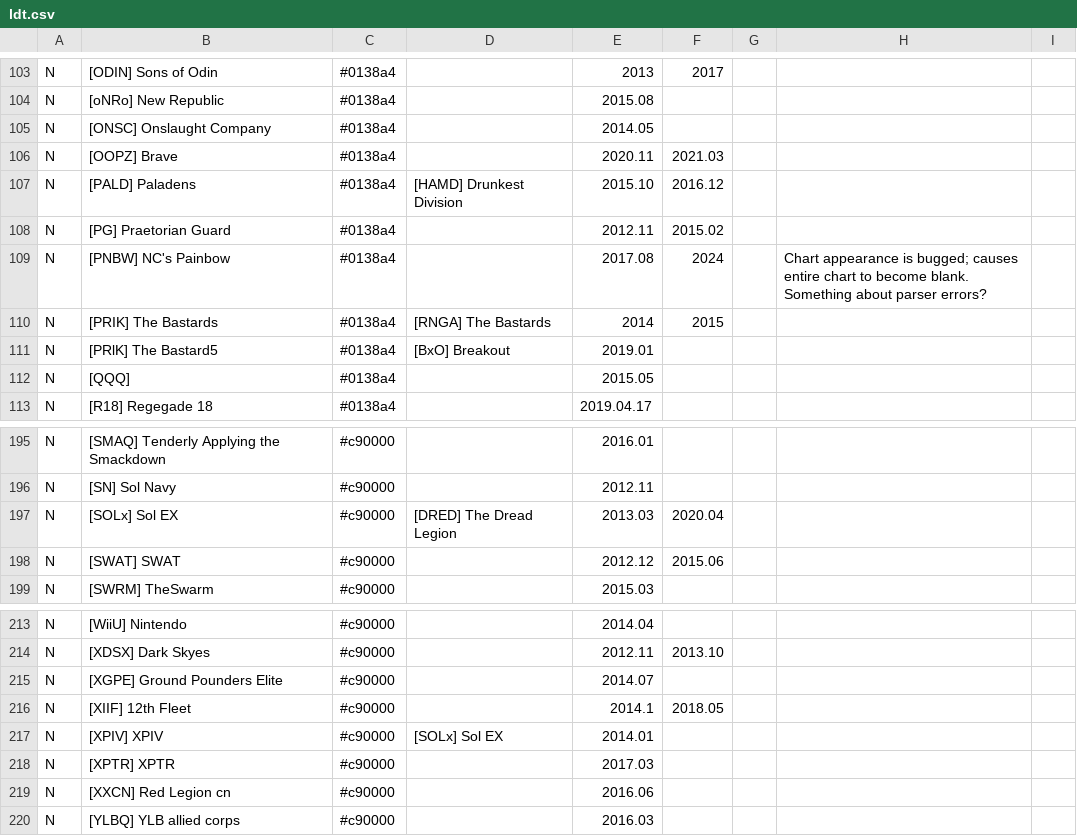
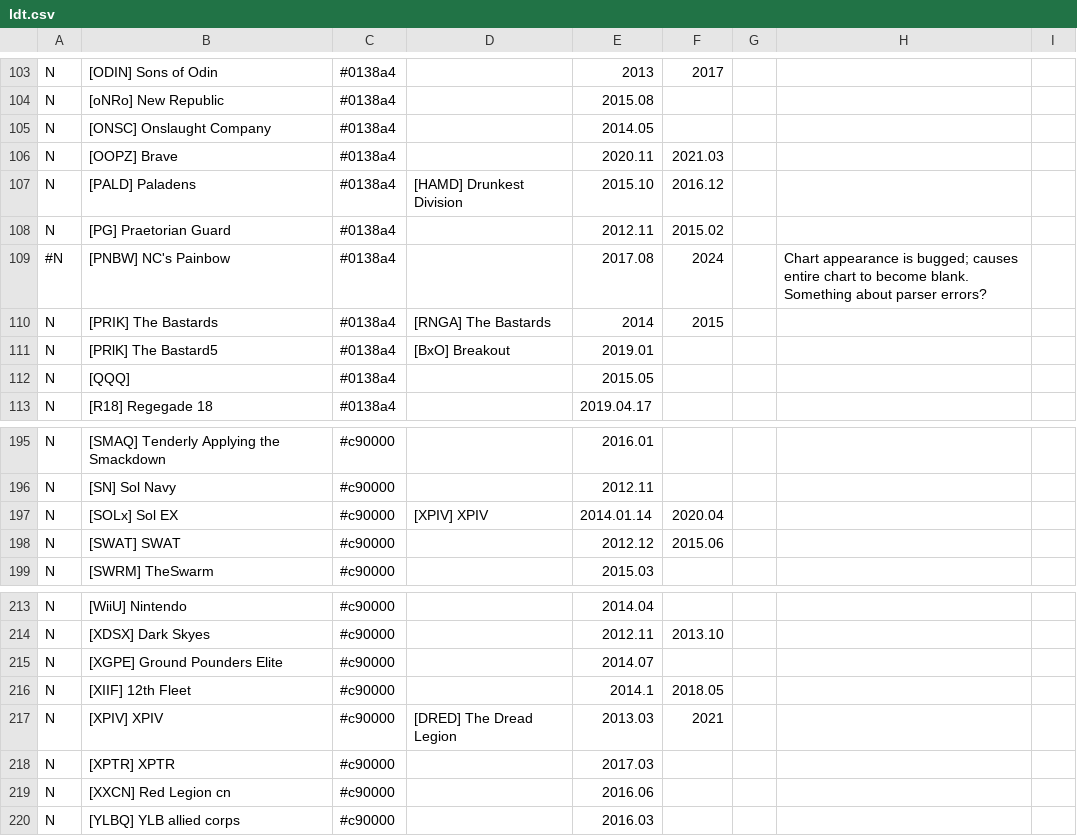
Before and after one commit to snappyapple632/ConneryFamilyHistory, a CSV file: ldt.csv, drawn as a sheet; only a part is shown, gaps mark what is left out; the diff names each change by its address in the sheet, - before the commit and + after, or states it on an @@ line.

Commit message:
Update ldt.csv

```diff
--- a/ldt.csv
+++ b/ldt.csv
-A109: N
+A109: #N
-D197: [DRED] The Dread Legion
+D197: [XPIV] XPIV
-E197: 2013.03
+E197: 2014.01.14
-D217: [SOLx] Sol EX
+D217: [DRED] The Dread Legion
-E217: 2014.01
+E217: 2013.03
-F217: (empty)
+F217: 2021
```
